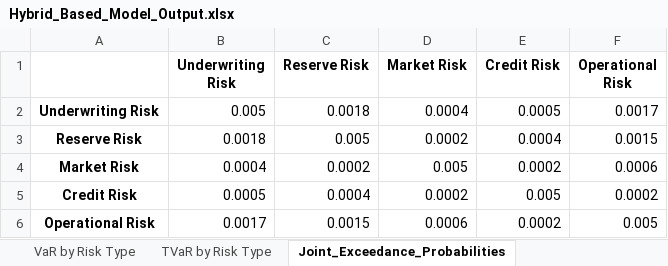
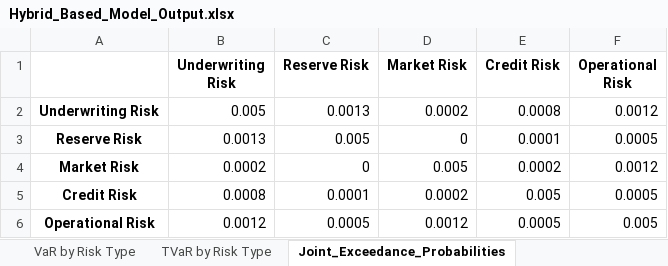
Before and after one commit to garvitna/IFOA_WG_Capital_Models, an Excel workbook: Hybrid_Based_Model_Output.xlsx, sheet Joint_Exceedance_Probabilities, drawn as a sheet; values as stored, in another font and other column widths than the file's, no borders; the diff names each change by its address in the sheet, - before the commit and + after, or states it on an @@ line.

Commit message:
removed large losses. simplified reserve risk calculation. updated parameters

```diff
--- a/Hybrid_Based_Model_Output.xlsx (sheet Joint_Exceedance_Probabilities)
+++ b/Hybrid_Based_Model_Output.xlsx (sheet Joint_Exceedance_Probabilities)
-C2 (Reserve Risk): 0.0018
+C2 (Reserve Risk): 0.0013
-D2 (Market Risk): 0.0004
+D2 (Market Risk): 0.0002
-E2 (Credit Risk): 0.0005
+E2 (Credit Risk): 0.0008
-F2 (Operational Risk): 0.0017
+F2 (Operational Risk): 0.0012
-B3 (Underwriting Risk): 0.0018
+B3 (Underwriting Risk): 0.0013
-D3 (Market Risk): 0.0002
+D3 (Market Risk): 0
-E3 (Credit Risk): 0.0004
+E3 (Credit Risk): 0.0001
-F3 (Operational Risk): 0.0015
+F3 (Operational Risk): 0.0005
-B4 (Underwriting Risk): 0.0004
+B4 (Underwriting Risk): 0.0002
-C4 (Reserve Risk): 0.0002
+C4 (Reserve Risk): 0
-F4 (Operational Risk): 0.0006
+F4 (Operational Risk): 0.0012
-B5 (Underwriting Risk): 0.0005
+B5 (Underwriting Risk): 0.0008
-C5 (Reserve Risk): 0.0004
+C5 (Reserve Risk): 0.0001
-F5 (Operational Risk): 0.0002
+F5 (Operational Risk): 0.0005
-B6 (Underwriting Risk): 0.0017
+B6 (Underwriting Risk): 0.0012
-C6 (Reserve Risk): 0.0015
+C6 (Reserve Risk): 0.0005
-D6 (Market Risk): 0.0006
+D6 (Market Risk): 0.0012
-E6 (Credit Risk): 0.0002
+E6 (Credit Risk): 0.0005
```
Also changed, not shown: sheet Total Risks, sheet VaR and TVaR, sheet Spearman_Corr_Matrix, sheet VaR by Risk Type, sheet TVaR by Risk Type, sheet Capital_Requirement, other sheet tabs, Copula_Based_Model.xlsx, Copula_Based_Model_Output.xlsx, 12 other files.
